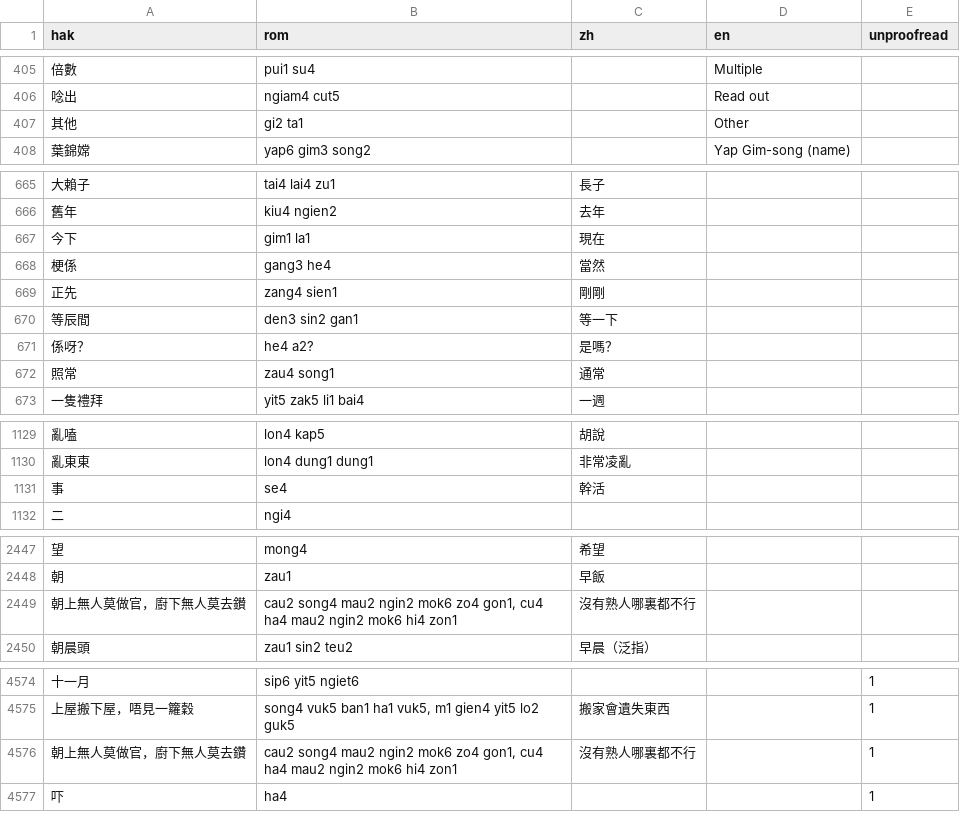
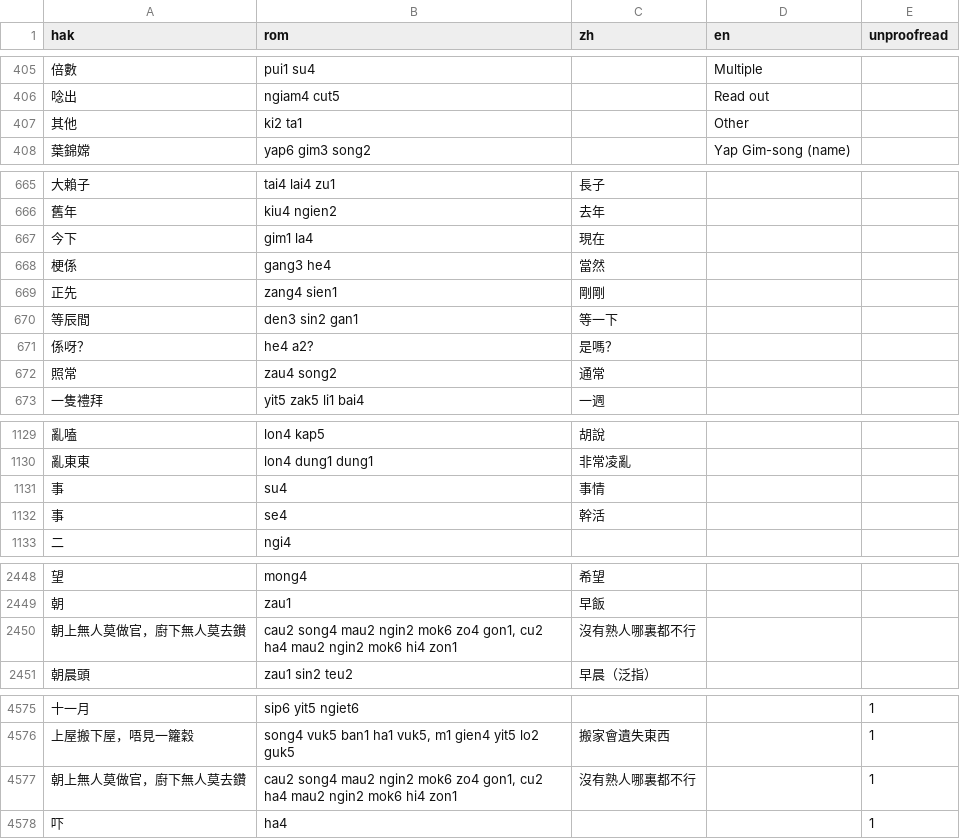
Before and after one commit to chaaklau/learnhakka, a CSV file: public/lexicon.csv, drawn as a sheet; only a part is shown, gaps mark what is left out.

```diff
--- a/public/lexicon.csv
+++ b/public/lexicon.csv
@@ -406,3 +406,3 @@ hak,rom,zh,en,unproofread
 唸出,ngiam4 cut5,,Read out,
-其他,gi2 ta1,,Other,
+其他,ki2 ta1,,Other,
 葉錦嫦,yap6 gim3 song2,,Yap Gim-song (name),
@@ -666,3 +666,3 @@ hak,rom,zh,en,unproofread
 舊年,kiu4 ngien2,去年,,
-今下,gim1 la1,現在,,
+今下,gim1 la4,現在,,
 梗係,gang3 he4,當然,,
@@ -671,3 +671,3 @@ hak,rom,zh,en,unproofread
 係呀？,he4 a2?,是嗎？,,
-照常,zau4 song1,通常,,
+照常,zau4 song2,通常,,
 一隻禮拜,yit5 zak5 li1 bai4,一週,,
@@ -1130,2 +1130,3 @@ hak,rom,zh,en,unproofread
 亂東東,lon4 dung1 dung1,非常凌亂,,
+事,su4,事情,,
 事,se4,幹活,,
@@ -2448,3 +2449,3 @@ hak,rom,zh,en,unproofread
 朝,zau1,早飯,,
-朝上無人莫做官，廚下無人莫去鑚,"cau2 song4 mau2 ngin2 mok6 zo4 gon1, cu4 ha4 mau2 ngin2 mok6 hi4 zon1",沒有熟人哪裏都不行,,
+朝上無人莫做官，廚下無人莫去鑚,"cau2 song4 mau2 ngin2 mok6 zo4 gon1, cu2 ha4 mau2 ngin2 mok6 hi4 zon1",沒有熟人哪裏都不行,,
 朝晨頭,zau1 sin2 teu2,早晨（泛指）,,
@@ -4575,3 +4576,3 @@ hak,rom,zh,en,unproofread
 上屋搬下屋，唔見一籮穀,"song4 vuk5 ban1 ha1 vuk5, m1 gien4 yit5 lo2 guk5",搬家會遺失東西,,1
-朝上無人莫做官，廚下無人莫去鑽,"cau2 song4 mau2 ngin2 mok6 zo4 gon1, cu4 ha4 mau2 ngin2 mok6 hi4 zon1",沒有熟人哪裏都不行,,1
+朝上無人莫做官，廚下無人莫去鑽,"cau2 song4 mau2 ngin2 mok6 zo4 gon1, cu2 ha4 mau2 ngin2 mok6 hi4 zon1",沒有熟人哪裏都不行,,1
 吓,ha4,,,1
```
Also changed, not shown: 21 other files.
